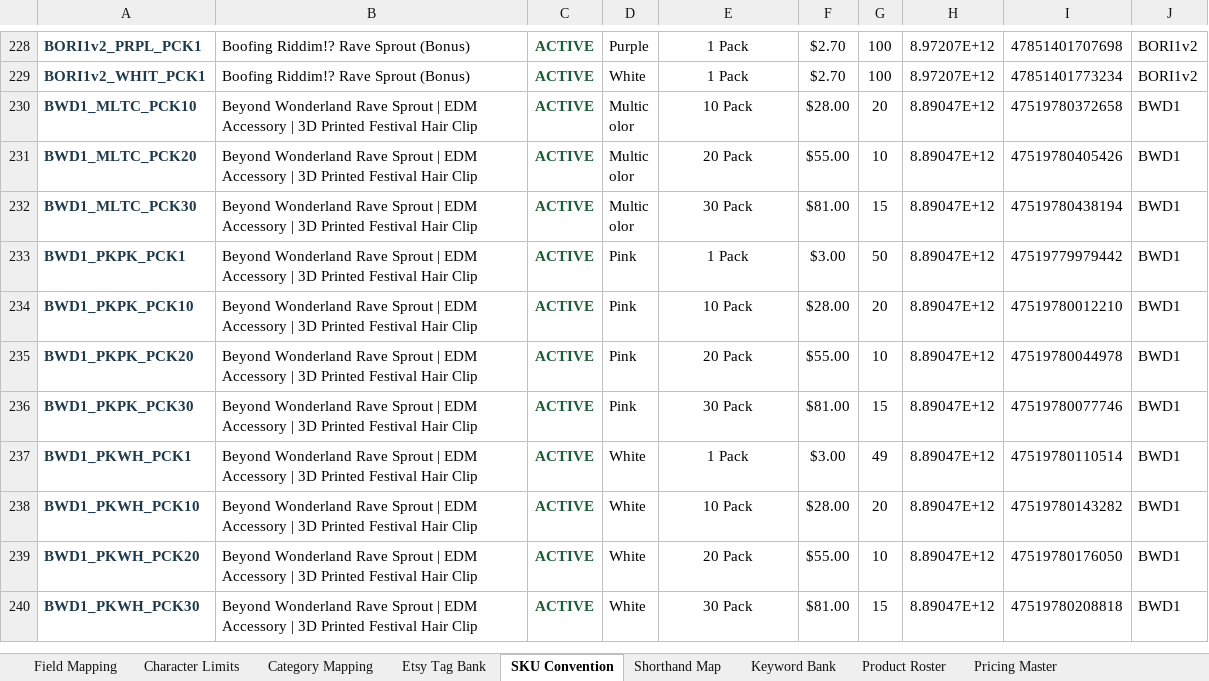
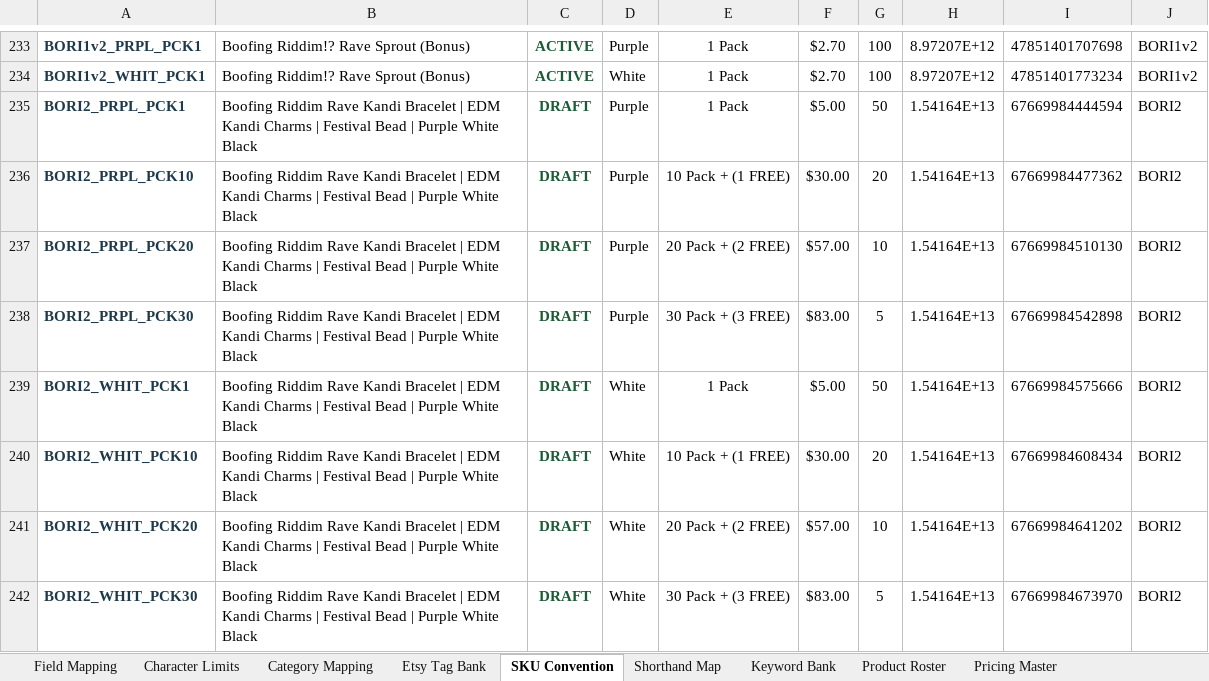
Before and after one commit to sweeezyyyproductions/product_listings, an Excel workbook: Platform_Reference.xlsx, sheet SKU Convention, drawn as a sheet; only a part is shown, gaps mark what is left out; the shorter side is filled out with more unchanged rows; values as stored, in another font and other column widths than the file's, no borders; the diff covers the shown part only; the diff names each change by its address in the sheet, - before the commit and + after, or states it on an @@ line.

```diff
--- a/Platform_Reference.xlsx (sheet SKU Convention)
+++ b/Platform_Reference.xlsx (sheet SKU Convention)
+row 235: BORI2_PRPL_PCK1 | Boofing Riddim Rave Kandi Bracelet | EDM Kandi Charms | Festival Bead | Purple White Black | DRAFT | Purple | 1 Pack | $5.00 | 50 | 1.54164E+13 | 67669984444594 | BORI2
+row 236: BORI2_PRPL_PCK10 | Boofing Riddim Rave Kandi Bracelet | EDM Kandi Charms | Festival Bead | Purple White Black | DRAFT | Purple | 10 Pack + (1 FREE) | $30.00 | 20 | 1.54164E+13 | 67669984477362 | BORI2
+row 237: BORI2_PRPL_PCK20 | Boofing Riddim Rave Kandi Bracelet | EDM Kandi Charms | Festival Bead | Purple White Black | DRAFT | Purple | 20 Pack + (2 FREE) | $57.00 | 10 | 1.54164E+13 | 67669984510130 | BORI2
+row 238: BORI2_PRPL_PCK30 | Boofing Riddim Rave Kandi Bracelet | EDM Kandi Charms | Festival Bead | Purple White Black | DRAFT | Purple | 30 Pack + (3 FREE) | $83.00 | 5 | 1.54164E+13 | 67669984542898 | BORI2
+row 239: BORI2_WHIT_PCK1 | Boofing Riddim Rave Kandi Bracelet | EDM Kandi Charms | Festival Bead | Purple White Black | DRAFT | White | 1 Pack | $5.00 | 50 | 1.54164E+13 | 67669984575666 | BORI2
+row 240: BORI2_WHIT_PCK10 | Boofing Riddim Rave Kandi Bracelet | EDM Kandi Charms | Festival Bead | Purple White Black | DRAFT | White | 10 Pack + (1 FREE) | $30.00 | 20 | 1.54164E+13 | 67669984608434 | BORI2
+row 241: BORI2_WHIT_PCK20 | Boofing Riddim Rave Kandi Bracelet | EDM Kandi Charms | Festival Bead | Purple White Black | DRAFT | White | 20 Pack + (2 FREE) | $57.00 | 10 | 1.54164E+13 | 67669984641202 | BORI2
+row 242: BORI2_WHIT_PCK30 | Boofing Riddim Rave Kandi Bracelet | EDM Kandi Charms | Festival Bead | Purple White Black | DRAFT | White | 30 Pack + (3 FREE) | $83.00 | 5 | 1.54164E+13 | 67669984673970 | BORI2
```
Also changed, not shown: 72 added rows and row numbers in column A elsewhere in this sheet, sheet Product Roster, sheet Shorthand Map.
